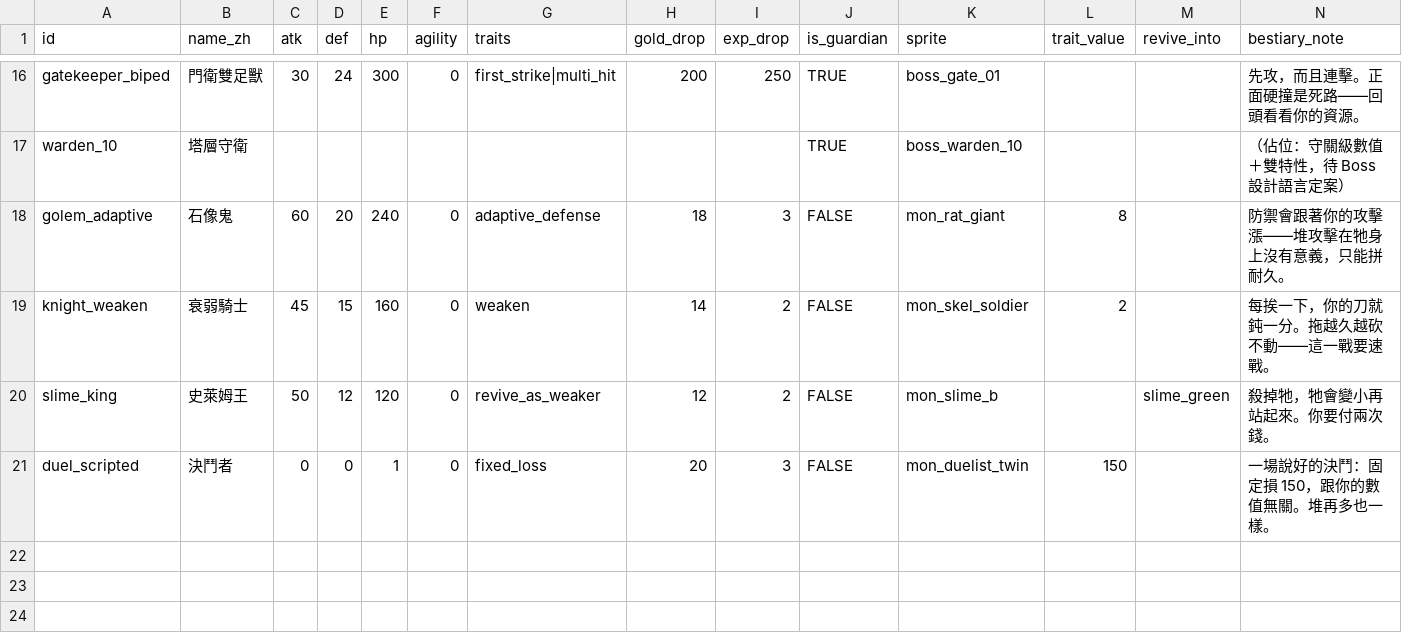
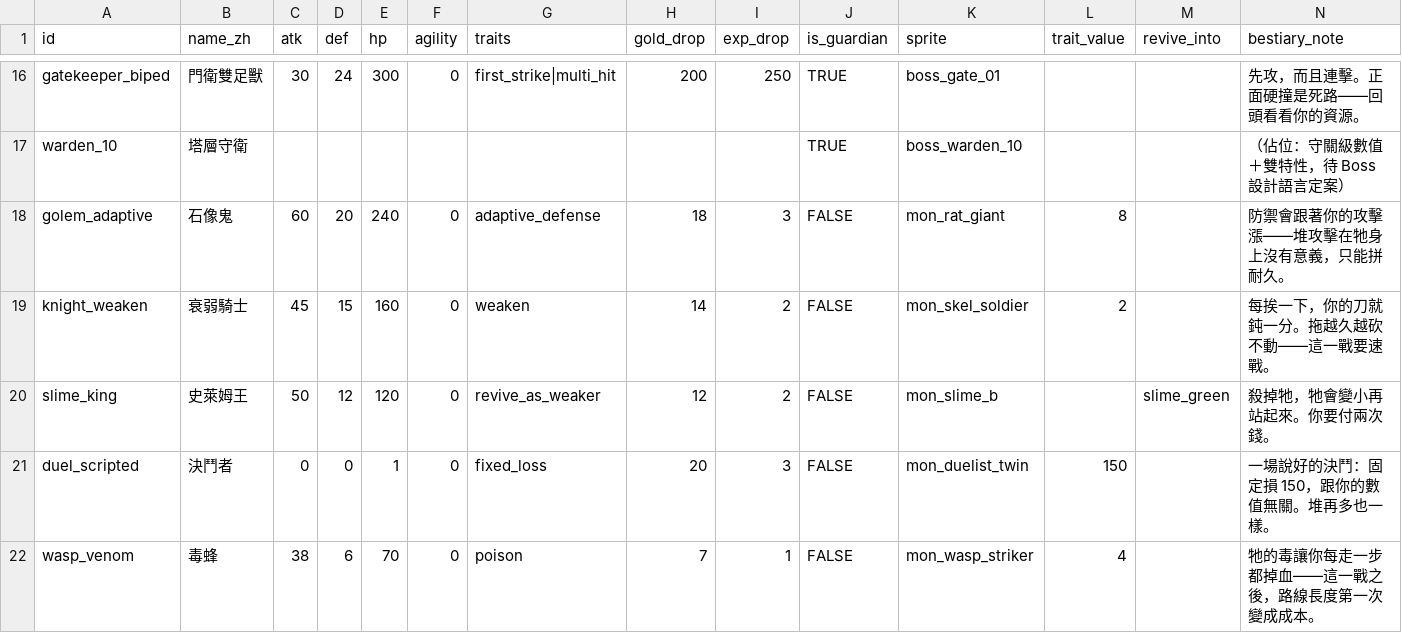
Before and after one commit to Kuronuma0731/Tower, a CSV file: data/monsters.csv, drawn as a sheet; only a part is shown, gaps mark what is left out.

```diff
--- a/data/monsters.csv
+++ b/data/monsters.csv
@@ -21 +21,2 @@ slime_king,史萊姆王,50,12,120,0,revive_as_weaker,12,2,FALSE,mon_slime_b,,sli
 duel_scripted,決鬥者,0,0,1,0,fixed_loss,20,3,FALSE,mon_duelist_twin,150,,一場說好的決鬥：固定損 150，跟你的數值無關。堆再多也一樣。
+wasp_venom,毒蜂,38,6,70,0,poison,7,1,FALSE,mon_wasp_striker,4,,牠的毒讓你每走一步都掉血——這一戰之後，路線長度第一次變成成本。
```
Also changed, not shown: data/items.csv, data/ui-strings.csv, 14 other files.
